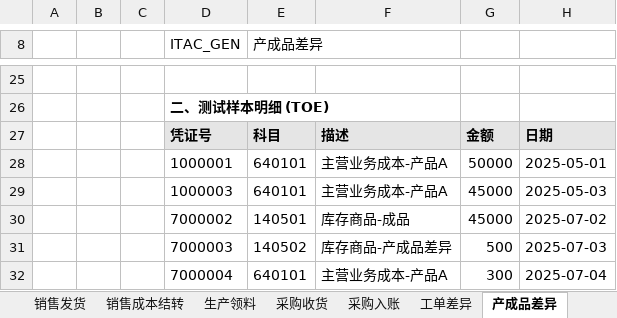
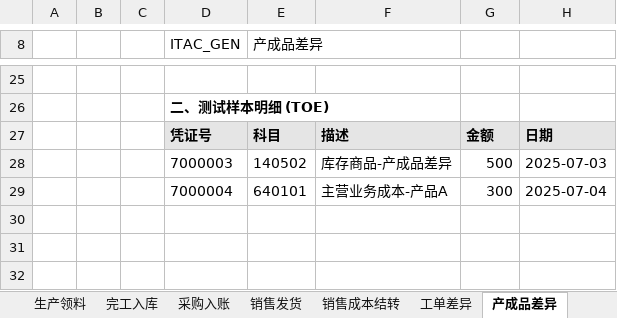
Before and after one commit to ricd1010/kpmg-itac-engine, an Excel workbook: data/WorkingPaper_Final.xlsx, sheet 产成品差异, drawn as a sheet; only a part is shown, gaps mark what is left out; values as stored, in another font and other column widths than the file's, no borders; the diff names each change by its address in the sheet, - before the commit and + after, or states it on an @@ line.

```diff
--- a/data/WorkingPaper_Final.xlsx (sheet 产成品差异)
+++ b/data/WorkingPaper_Final.xlsx (sheet 产成品差异)
@@ sheet tab order changed: 生产领料 | 完工入库 | 采购入账 | 销售发货 | 销售成本结转 | 工单差异 | 产成品差异 @@
-row 28:  |  |  | 1000001 | 640101 | 主营业务成本-产品A | 50000 | 2025-05-01
-row 29:  |  |  | 1000003 | 640101 | 主营业务成本-产品A | 45000 | 2025-05-03
-row 30:  |  |  | 7000002 | 140501 | 库存商品-成品 | 45000 | 2025-07-02
```
Also changed, not shown: sheet 审计总览, sheet 工单差异, sheet 完工入库, sheet 销售成本结转, sheet 生产领料, sheet 销售发货, 1 more sheet, 6 other files.
